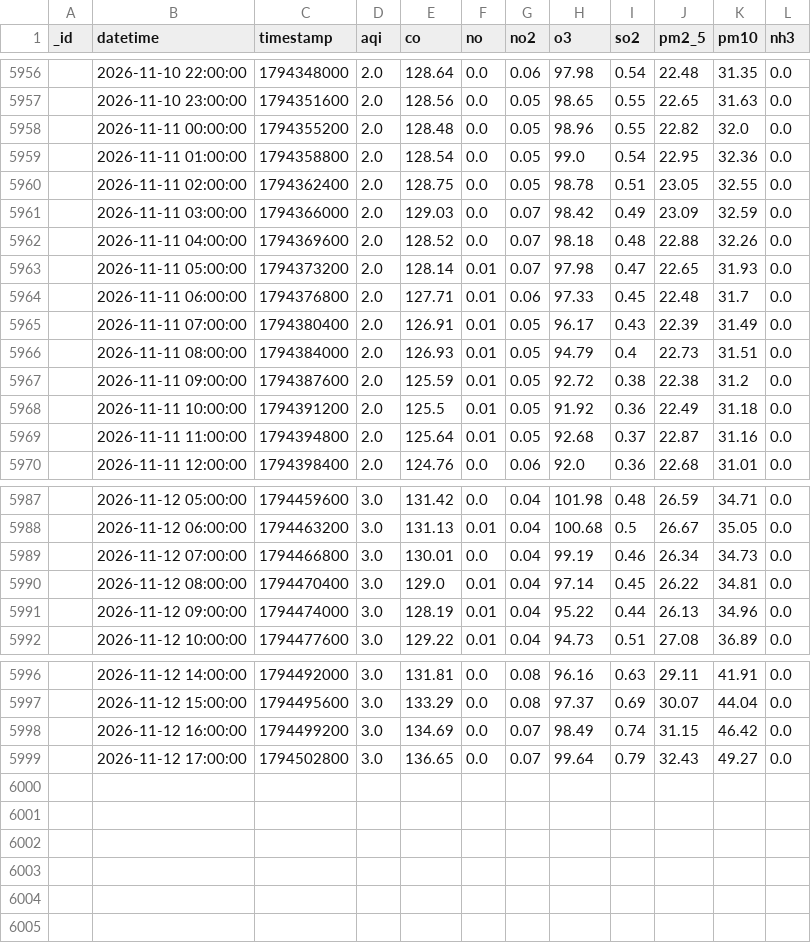
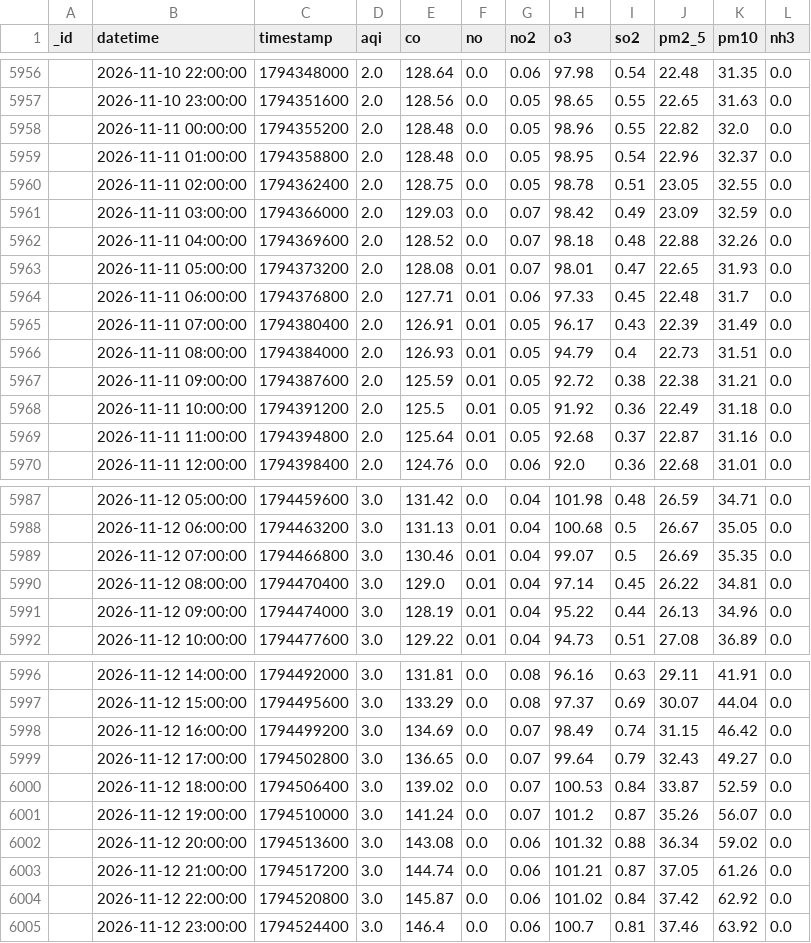
Before and after one commit to uzairharoon-dev/AQI-Predictor-End-to-End-ML-Pipeline-, a CSV file: data/aqi_data.csv, drawn as a sheet; only a part is shown, gaps mark what is left out.

```diff
--- a/data/aqi_data.csv
+++ b/data/aqi_data.csv
@@ -5958,3 +5958,3 @@ _id,datetime,timestamp,aqi,co,no,no2,o3,so2,pm2_5,pm10,nh3
 ,2026-11-11 00:00:00,1794355200,2.0,128.48,0.0,0.05,98.96,0.55,22.82,32.0,0.0
-,2026-11-11 01:00:00,1794358800,2.0,128.54,0.0,0.05,99.0,0.54,22.95,32.36,0.0
+,2026-11-11 01:00:00,1794358800,2.0,128.48,0.0,0.05,98.95,0.54,22.96,32.37,0.0
 ,2026-11-11 02:00:00,1794362400,2.0,128.75,0.0,0.05,98.78,0.51,23.05,32.55,0.0
@@ -5962,3 +5962,3 @@ _id,datetime,timestamp,aqi,co,no,no2,o3,so2,pm2_5,pm10,nh3
 ,2026-11-11 04:00:00,1794369600,2.0,128.52,0.0,0.07,98.18,0.48,22.88,32.26,0.0
-,2026-11-11 05:00:00,1794373200,2.0,128.14,0.01,0.07,97.98,0.47,22.65,31.93,0.0
+,2026-11-11 05:00:00,1794373200,2.0,128.08,0.01,0.07,98.01,0.47,22.65,31.93,0.0
 ,2026-11-11 06:00:00,1794376800,2.0,127.71,0.01,0.06,97.33,0.45,22.48,31.7,0.0
@@ -5966,3 +5966,3 @@ _id,datetime,timestamp,aqi,co,no,no2,o3,so2,pm2_5,pm10,nh3
 ,2026-11-11 08:00:00,1794384000,2.0,126.93,0.01,0.05,94.79,0.4,22.73,31.51,0.0
-,2026-11-11 09:00:00,1794387600,2.0,125.59,0.01,0.05,92.72,0.38,22.38,31.2,0.0
+,2026-11-11 09:00:00,1794387600,2.0,125.59,0.01,0.05,92.72,0.38,22.38,31.21,0.0
 ,2026-11-11 10:00:00,1794391200,2.0,125.5,0.01,0.05,91.92,0.36,22.49,31.18,0.0
@@ -5988,3 +5988,3 @@ _id,datetime,timestamp,aqi,co,no,no2,o3,so2,pm2_5,pm10,nh3
 ,2026-11-12 06:00:00,1794463200,3.0,131.13,0.01,0.04,100.68,0.5,26.67,35.05,0.0
-,2026-11-12 07:00:00,1794466800,3.0,130.01,0.0,0.04,99.19,0.46,26.34,34.73,0.0
+,2026-11-12 07:00:00,1794466800,3.0,130.46,0.01,0.04,99.07,0.5,26.69,35.35,0.0
 ,2026-11-12 08:00:00,1794470400,3.0,129.0,0.01,0.04,97.14,0.45,26.22,34.81,0.0
@@ -5999 +5999,7 @@ _id,datetime,timestamp,aqi,co,no,no2,o3,so2,pm2_5,pm10,nh3
 ,2026-11-12 17:00:00,1794502800,3.0,136.65,0.0,0.07,99.64,0.79,32.43,49.27,0.0
+,2026-11-12 18:00:00,1794506400,3.0,139.02,0.0,0.07,100.53,0.84,33.87,52.59,0.0
+,2026-11-12 19:00:00,1794510000,3.0,141.24,0.0,0.07,101.2,0.87,35.26,56.07,0.0
+,2026-11-12 20:00:00,1794513600,3.0,143.08,0.0,0.06,101.32,0.88,36.34,59.02,0.0
+,2026-11-12 21:00:00,1794517200,3.0,144.74,0.0,0.06,101.21,0.87,37.05,61.26,0.0
+,2026-11-12 22:00:00,1794520800,3.0,145.87,0.0,0.06,101.02,0.84,37.42,62.92,0.0
+,2026-11-12 23:00:00,1794524400,3.0,146.4,0.0,0.06,100.7,0.81,37.46,63.92,0.0
```
Also changed, not shown: 1 other file.
